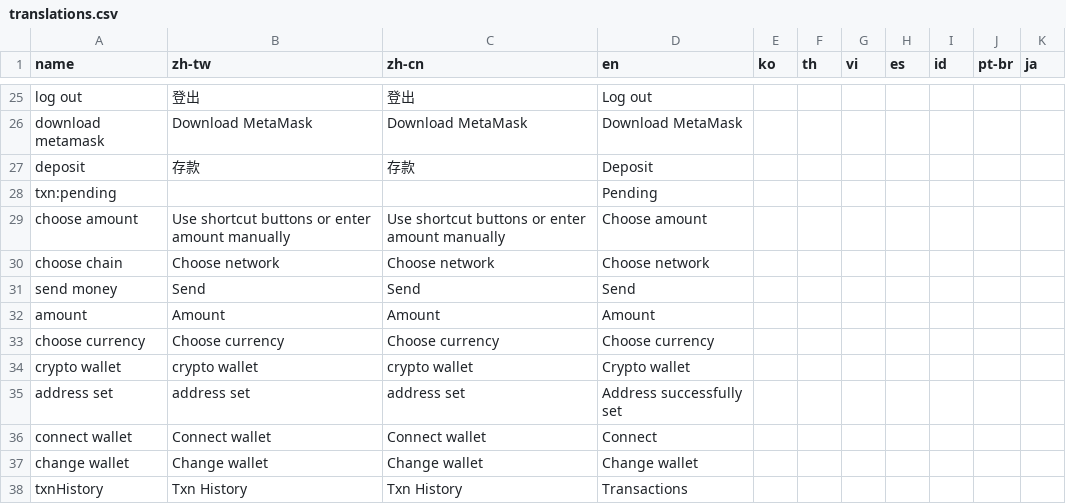
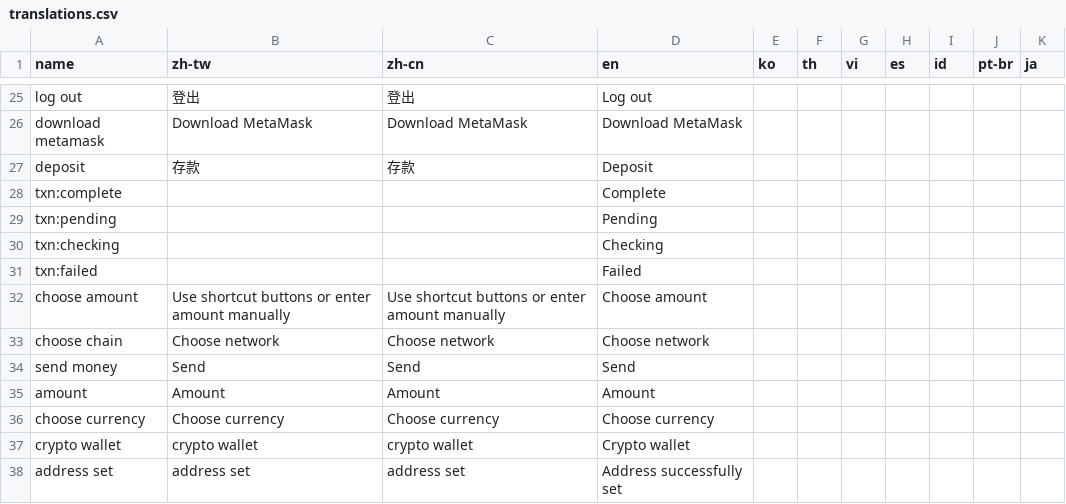
Before and after one commit to yaozakai/gambits, a CSV file: static/csv/translations.csv, drawn as a sheet; only a part is shown, gaps mark what is left out; the shorter side is filled out with more unchanged rows; the diff names each change by its address in the sheet, - before the commit and + after, or states it on an @@ line.

Commit message:
reverify updates the list in real-time, should be complete

```diff
--- a/static/csv/translations.csv
+++ b/static/csv/translations.csv
+row 28: txn:complete |  |  | Complete
+row 30: txn:checking |  |  | Checking
+row 31: txn:failed |  |  | Failed
```
Also changed, not shown: static/csv/game_list.csv, 9 other files.
